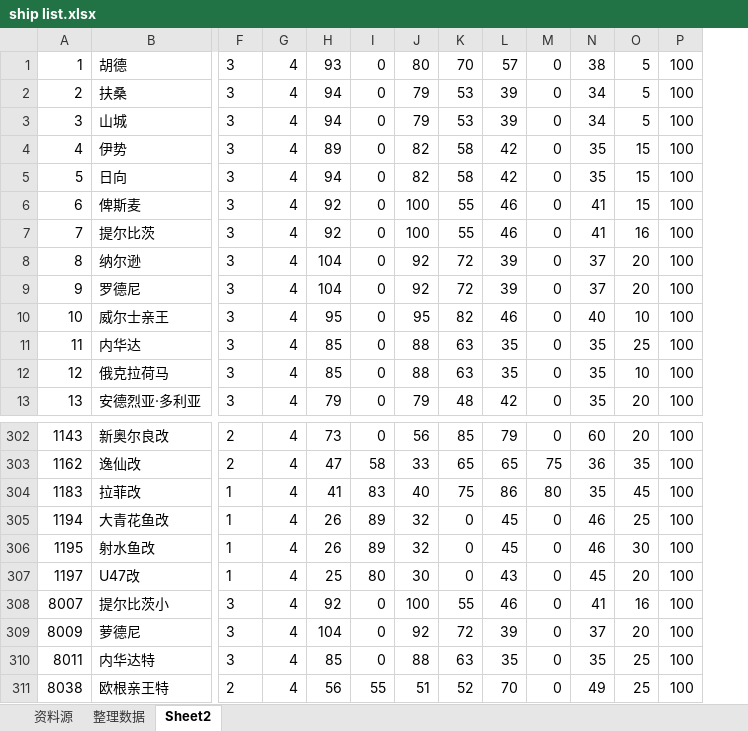
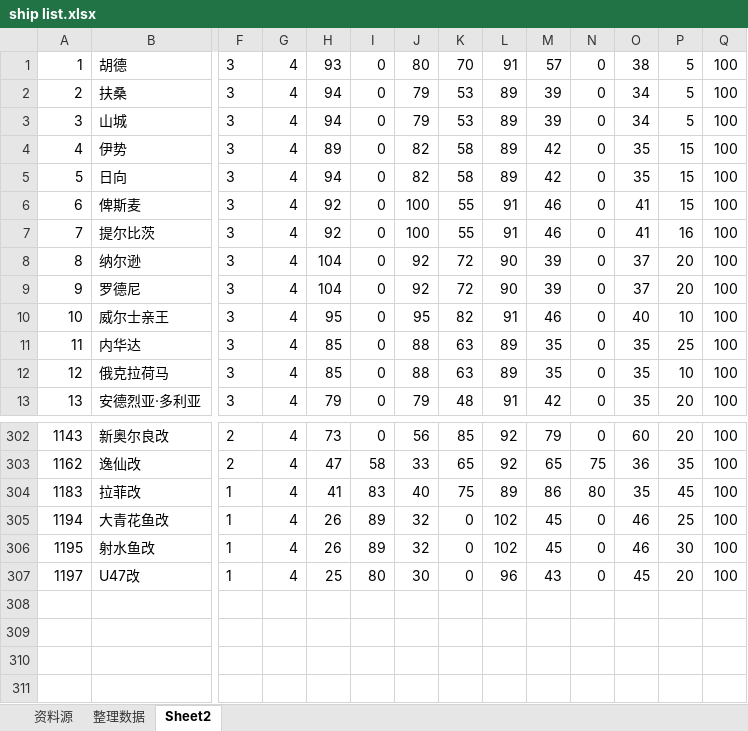
Before and after one commit to IcyVein/zjsnSim, an Excel workbook: data/data backup/ship list.xlsx, sheet Sheet2, drawn as a sheet; only a part is shown, gaps mark what is left out; values as stored, in another font and other column widths than the file's, no borders; removed rows and columns are numbered as before the commit, all else as after; rows hold the shown columns only; the diff names each change by its address in the sheet, - before the commit and + after, or states it on an @@ line.

```diff
--- a/data/data backup/ship list.xlsx (sheet Sheet2)
+++ b/data/data backup/ship list.xlsx (sheet Sheet2)
+column L, rows 1-13: 91 | 89 | 89 | 89 | 89 | 91 | 91 | 90 | 90 | 91 | 89 | 89 | 91; rows 302-307: 92 | 92 | 89 | 102 | 102 | 96
-row 308: 8007 | 提尔比茨小 | 3 | 4 | 92 | 0 | 100 | 55 | 46 | 0 | 41 | 16 | 100
-row 309: 8009 | 萝德尼 | 3 | 4 | 104 | 0 | 92 | 72 | 39 | 0 | 37 | 20 | 100
-row 310: 8011 | 内华达特 | 3 | 4 | 85 | 0 | 88 | 63 | 35 | 0 | 35 | 25 | 100
-row 311: 8038 | 欧根亲王特 | 2 | 4 | 56 | 55 | 51 | 52 | 70 | 0 | 49 | 25 | 100
```
Also changed, not shown: sheet 整理数据, sheet 资料源, formulas that keep their value, data/equip list.xlsx, data/ship list.xlsx, 4 other files.
